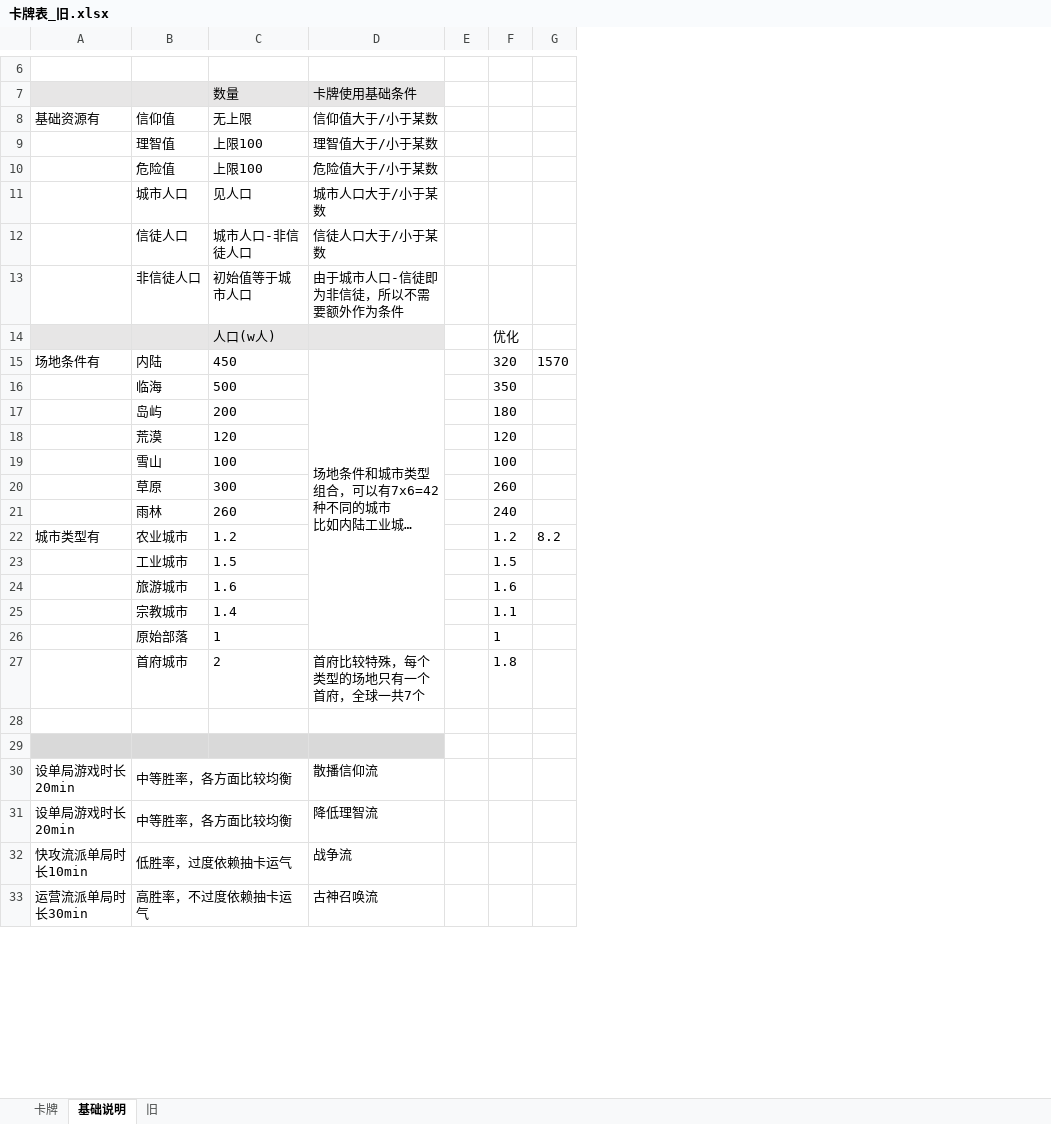
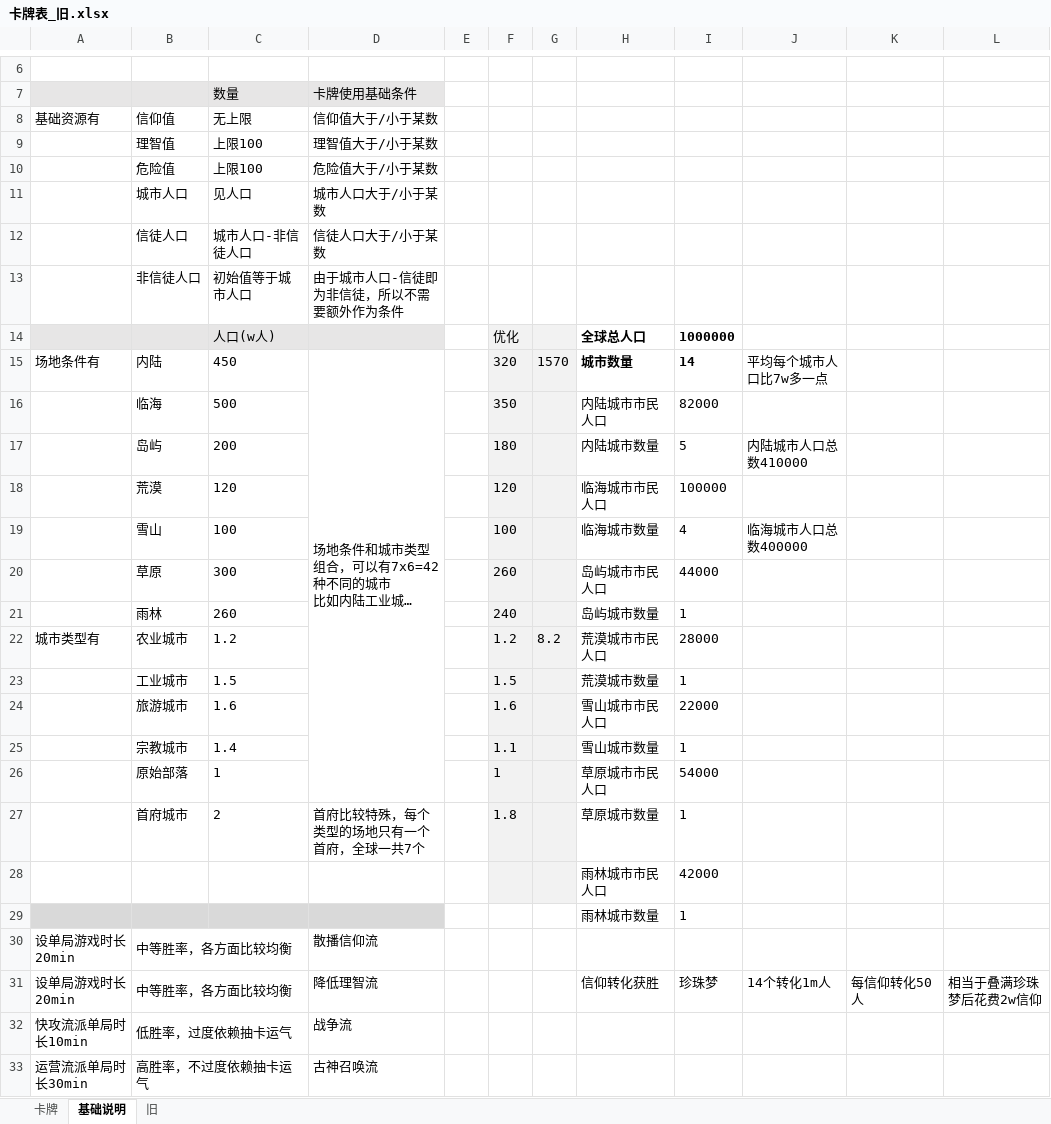
Before and after one commit to 3278143200zxy/2025gamejam, an Excel workbook: 策划案/旧配置表/卡牌表_旧.xlsx, sheet 基础说明, drawn as a sheet; only a part is shown, gaps mark what is left out; long unchanged cells end in …; values as stored, in another font and other column widths than the file's, no borders; the diff names each change by its address in the sheet, - before the commit and + after, or states it on an @@ line.

```diff
--- a/策划案/旧配置表/卡牌表_旧.xlsx (sheet 基础说明)
+++ b/策划案/旧配置表/卡牌表_旧.xlsx (sheet 基础说明)
+column H, rows 14-31: 全球总人口 | 城市数量 | 内陆城市市民人口 | 内陆城市数量 | 临海城市市民人口 | 临海城市数量 | 岛屿城市市民人口 | 岛屿城市数量 | 荒漠城市市民人口 | 荒漠城市数量 | 雪山城市市民人口 | 雪山城市数量 | 草原城市市民人口 | 草原城市数量 | 雨林城市市民人口 | 雨林城市数量 |  | 信仰转化获胜
+column I, rows 14-31: 1000000 | 14 | 82000 | 5 | 100000 | 4 | 44000 | 1 | 28000 | 1 | 22000 | 1 | 54000 | 1 | 42000 | 1 |  | 珍珠梦
+column J, rows 15-31: 平均每个城市人口比7w多一点 |  | 内陆城市人口总数410000 |  | 临海城市人口总数400000 |  |  |  |  |  |  |  |  |  |  |  | 14个转化1m人
+column K, row 31: 每信仰转化50人
+column L, row 31: 相当于叠满珍珠梦后花费2w信仰
-F14:G28 fill: none
+F14:G28 fill: #F2F2F2
-row 28: (empty)
+row 28:  |  |  |  |  |  |  | 雨林城市市民人口 | 42000
-row 29: (empty)
+row 29:  |  |  |  |  |  |  | 雨林城市数量 | 1
```
Also changed, not shown: 策划案/卡牌效果一览表.xlsx, 18 other files.
